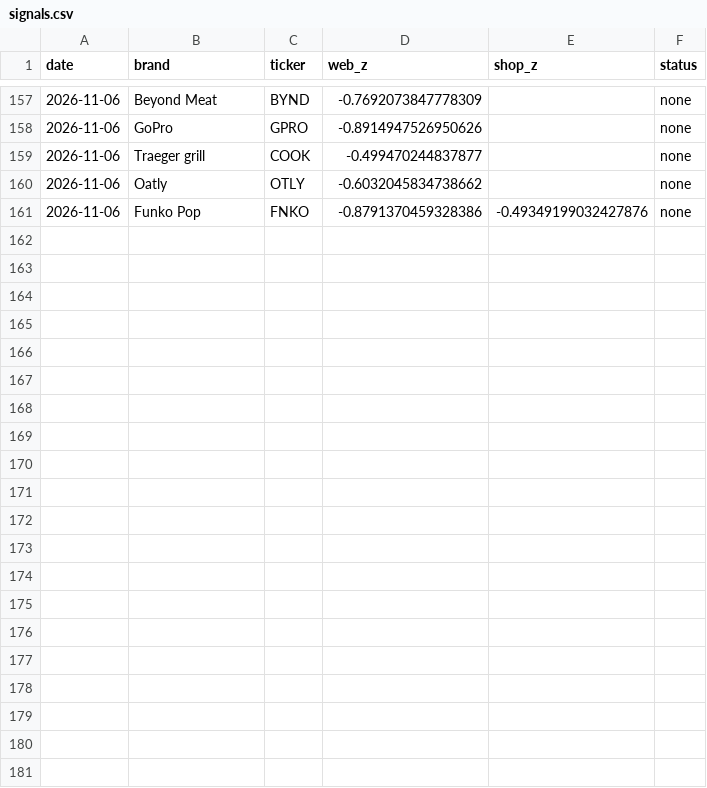
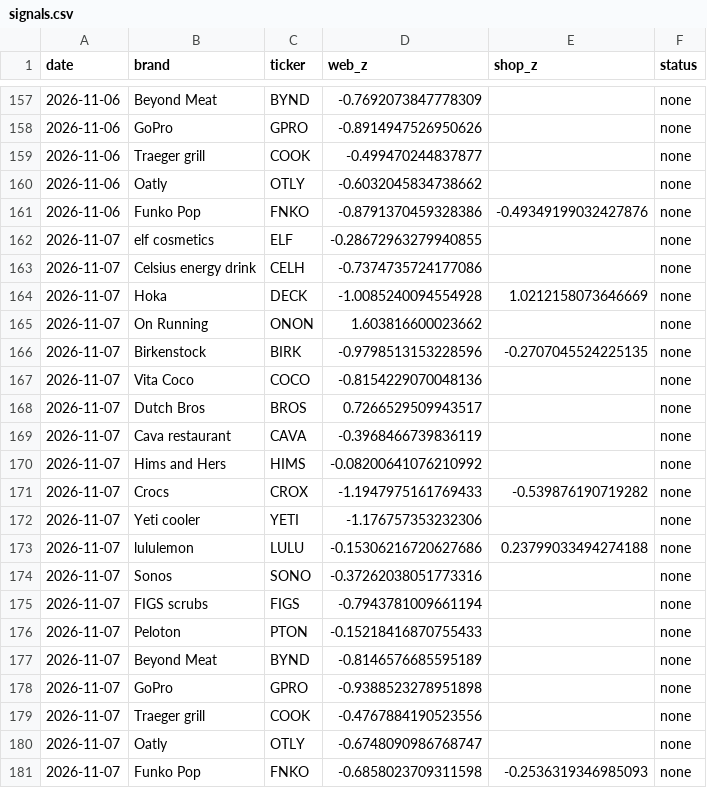
Before and after one commit to bgxhy/social-information-investors, a CSV file: data/signals.csv, drawn as a sheet; only a part is shown, gaps mark what is left out; the diff names each change by its address in the sheet, - before the commit and + after, or states it on an @@ line.

Commit message:
data 2026-11-07

```diff
--- a/data/signals.csv
+++ b/data/signals.csv
+row 162: 2026-11-07 | elf cosmetics | ELF | -0.28672963279940855 |  | none
+row 163: 2026-11-07 | Celsius energy drink | CELH | -0.7374735724177086 |  | none
+row 164: 2026-11-07 | Hoka | DECK | -1.0085240094554928 | 1.0212158073646669 | none
+row 165: 2026-11-07 | On Running | ONON | 1.603816600023662 |  | none
+row 166: 2026-11-07 | Birkenstock | BIRK | -0.9798513153228596 | -0.2707045524225135 | none
+row 167: 2026-11-07 | Vita Coco | COCO | -0.8154229070048136 |  | none
+row 168: 2026-11-07 | Dutch Bros | BROS | 0.7266529509943517 |  | none
+row 169: 2026-11-07 | Cava restaurant | CAVA | -0.3968466739836119 |  | none
+row 170: 2026-11-07 | Hims and Hers | HIMS | -0.08200641076210992 |  | none
+row 171: 2026-11-07 | Crocs | CROX | -1.1947975161769433 | -0.539876190719282 | none
+row 172: 2026-11-07 | Yeti cooler | YETI | -1.176757353232306 |  | none
+row 173: 2026-11-07 | lululemon | LULU | -0.15306216720627686 | 0.23799033494274188 | none
+row 174: 2026-11-07 | Sonos | SONO | -0.37262038051773316 |  | none
+row 175: 2026-11-07 | FIGS scrubs | FIGS | -0.7943781009661194 |  | none
+row 176: 2026-11-07 | Peloton | PTON | -0.15218416870755433 |  | none
+row 177: 2026-11-07 | Beyond Meat | BYND | -0.8146576685595189 |  | none
+row 178: 2026-11-07 | GoPro | GPRO | -0.9388523278951898 |  | none
+row 179: 2026-11-07 | Traeger grill | COOK | -0.4767884190523556 |  | none
+row 180: 2026-11-07 | Oatly | OTLY | -0.6748090986768747 |  | none
+row 181: 2026-11-07 | Funko Pop | FNKO | -0.6858023709311598 | -0.2536319346985093 | none
```
Also changed, not shown: data/trends/FIGS_scrubs_shop.csv, data/trends/Hims_and_Hers_web.csv, 36 other files.
